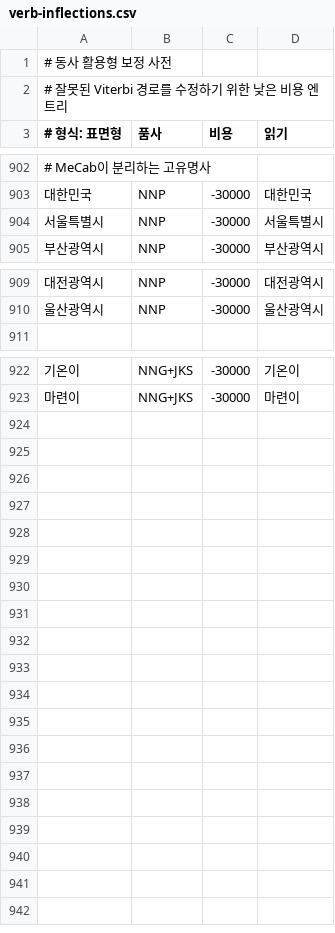
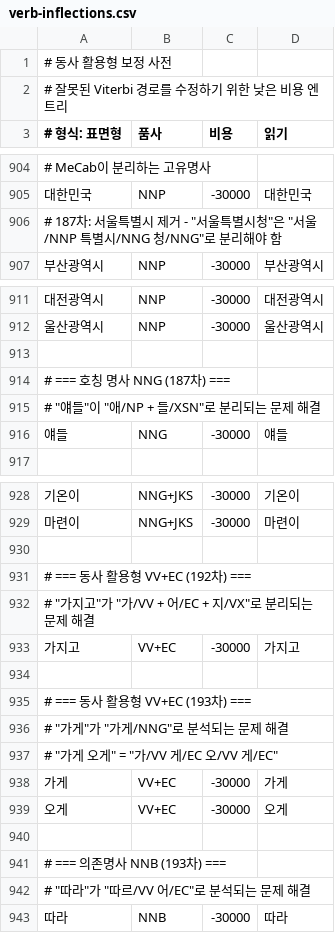
Before and after one commit to hephaex/mecab-ko, a CSV file: data/user-dict/verb-inflections.csv, drawn as a sheet; only a part is shown, gaps mark what is left out; removed rows and columns are numbered as before the commit, all else as after; the diff covers the shown part only; the diff names each change by its address in the sheet, - before the commit and + after, or states it on an @@ line.

Commit message:
feat: Add 187차-193차 corrections - Sprint 39 target reached (88.3%)
- 187차: 서울특별시 분리 (서울/NNP 특별시/NNG)
- 188차: 그래→그러 표면형 정규화
- 189차: 한자 단일 숫자 NR→SN 변환 (164차 병합 이후)
- 190차: VV+히다/NNP → VV+히/VX+다/EF 분리
- 191차: NNG+아/IC → NNG+아/JX 변환
- 192차: 가지고/VV+EC 병합, 들리다/VV+EF
- 193차: 가게/오게 VV+EC, 따라 NNB, ETN ᄆ→ㅁ 정규화

Token Accuracy: 87.0% → 88.3% (+1.3%)
Sentence Accuracy: 65.3% → 68.3% (+3.0%)
POS Accuracy: 75.7% → 77.7% (+2.0%)

```diff
--- a/data/user-dict/verb-inflections.csv
+++ b/data/user-dict/verb-inflections.csv
-row 904: 서울특별시 | NNP | -30000 | 서울특별시
+row 906: # 187차: 서울특별시 제거 - "서울특별시청"은 "서울/NNP 특별시/NNG 청/NNG"로 분리해야 함
+row 913: (empty)
+row 914: # === 호칭 명사 NNG (187차) ===
+row 915: # "얘들"이 "애/NP + 들/XSN"로 분리되는 문제 해결
+row 916: 얘들 | NNG | -30000 | 얘들
+row 930: (empty)
+row 931: # === 동사 활용형 VV+EC (192차) ===
+row 932: # "가지고"가 "가/VV + 어/EC + 지/VX"로 분리되는 문제 해결
+row 933: 가지고 | VV+EC | -30000 | 가지고
+row 934: (empty)
+row 935: # === 동사 활용형 VV+EC (193차) ===
+row 936: # "가게"가 "가게/NNG"로 분석되는 문제 해결
+row 937: # "가게 오게" = "가/VV 게/EC 오/VV 게/EC"
+row 938: 가게 | VV+EC | -30000 | 가게
+row 939: 오게 | VV+EC | -30000 | 오게
+row 940: (empty)
+row 941: # === 의존명사 NNB (193차) ===
+row 942: # "따라"가 "따르/VV 어/EC"로 분석되는 문제 해결
+row 943: 따라 | NNB | -30000 | 따라
```
Also changed, not shown: 2 added rows and 1 edited cell elsewhere in this file, 2 other files.
